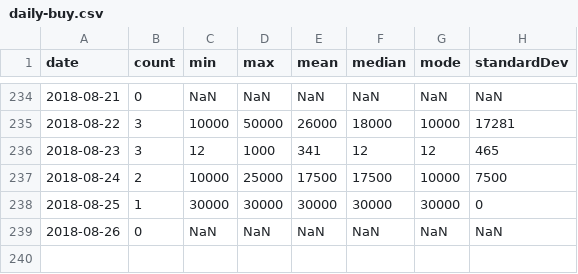
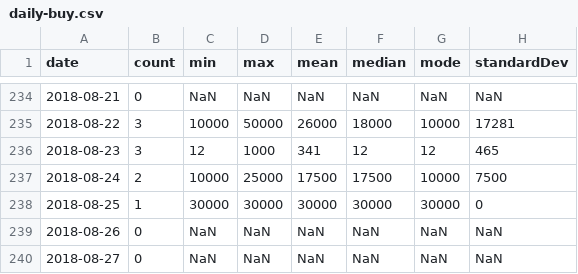
Before and after one commit to brokalys/data, a CSV file: data/daily-buy.csv, drawn as a sheet; only a part is shown, gaps mark what is left out.

Commit message:
Daily data: 2018-08-27

```diff
--- a/data/daily-buy.csv
+++ b/data/daily-buy.csv
@@ -239 +239,2 @@
 "2018-08-26","0","NaN","NaN","NaN","NaN","NaN","NaN"
+"2018-08-27","0","NaN","NaN","NaN","NaN","NaN","NaN"
```
